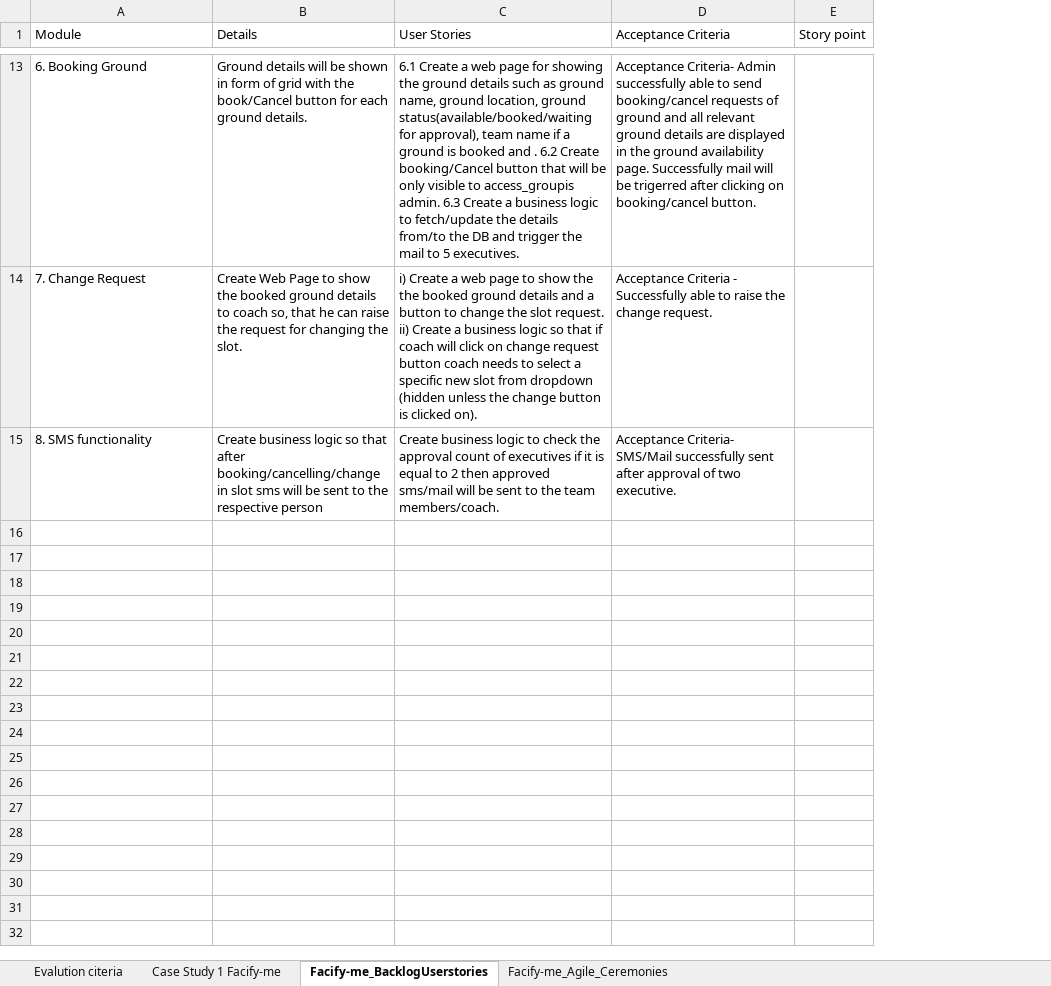
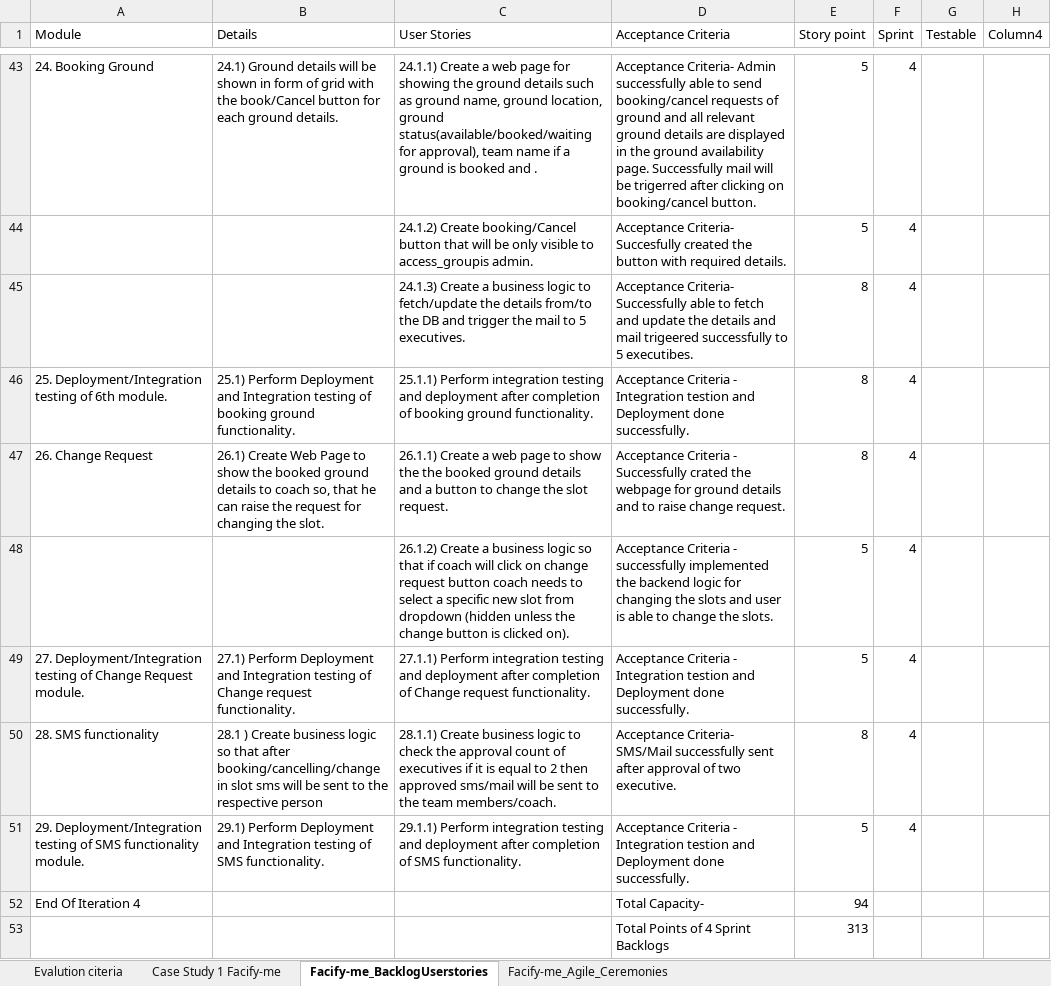
Before and after one commit to Rashi237/BITS_Agile_Assignment, an Excel workbook: Agile-ASSIGNMENT.xlsx, sheet Facify-me_BacklogUserstories, drawn as a sheet; only a part is shown, gaps mark what is left out; values as stored, in another font and other column widths than the file's, no cell formats; conditional formats and table styles not drawn; removed rows and columns are numbered as before the commit, all else as after; the diff covers the shown part only; the diff names each change by its address in the sheet, - before the commit and + after, or states it on an @@ line.

Commit message:
updated User stories

```diff
--- a/Agile-ASSIGNMENT.xlsx (sheet Facify-me_BacklogUserstories)
+++ b/Agile-ASSIGNMENT.xlsx (sheet Facify-me_BacklogUserstories)
+column F (Sprint), row 43: 4; row 50: 4
+column G (Testable), empty
+column H (Column4), empty
-A43 (Module): 6. Booking Ground
+A43 (Module): 24. Booking Ground
-B43 (Details): Ground details…
+B43 (Details): 24.1) Ground details…
-C43 (User Stories): 6.1 Create a web page for showing the ground details such as ground name, ground location, ground status(available/booked/waiting for approval), team name if a ground is booked and . 6.2 Create booking/Cancel button that will be only visible to access_groupis admin. 6.3 Create a business logic to fetch/update the details from/to the DB and trigger the mail to 5 executives.
+C43 (User Stories): 24.1.1) Create a web page for showing the ground details such as ground name, ground location, ground status(available/booked/waiting for approval), team name if a ground is booked and .
-E43 (Story point): (empty)
+E43 (Story point): 5
-row 14: 7. Change Request | Create Web Page to show the booked ground details to coach so, that he can raise the request for changing the slot. | i) Create a web page to show the the booked ground details and a button to change the slot request. ii) Create a business logic so that if coach will click on change request button coach needs to select a specific new slot from dropdown (hidden unless the change button is clicked on). | Acceptance Criteria - Successfully able to raise the change request.
+row 44:  |  | 24.1.2) Create booking/Cancel button that will be only visible to access_groupis admin. | Acceptance Criteria- Succesfully created the button with required details. | 5 | 4
+row 45:  |  | 24.1.3) Create a business logic to fetch/update the details from/to the DB and trigger the mail to 5 executives. | Acceptance Criteria- Successfully able to fetch and update the details and mail trigeered successfully to 5 executibes. | 8 | 4
+row 46: 25. Deployment/Integration testing of 6th module. | 25.1) Perform Deployment and Integration testing of booking ground functionality. | 25.1.1) Perform integration testing and deployment after completion of booking ground functionality. | Acceptance Criteria - Integration testion and Deployment done successfully. | 8 | 4
+row 47: 26. Change Request | 26.1) Create Web Page to show the booked ground details to coach so, that he can raise the request for changing the slot. | 26.1.1) Create a web page to show the the booked ground details and a button to change the slot request. | Acceptance Criteria - Successfully crated the webpage for ground details and to raise change request. | 8 | 4
+row 48:  |  | 26.1.2) Create a business logic so that if coach will click on change request button coach needs to select a specific new slot from dropdown (hidden unless the change button is clicked on). | Acceptance Criteria - successfully implemented the backend logic for changing the slots and user is able to change the slots. | 5 | 4
+row 49: 27. Deployment/Integration testing of Change Request module. | 27.1) Perform Deployment and Integration testing of Change request functionality. | 27.1.1) Perform integration testing and deployment after completion of Change request functionality. | Acceptance Criteria - Integration testion and Deployment done successfully. | 5 | 4
-A50 (Module): 8. SMS functionality
+A50 (Module): 28. SMS functionality
-B50 (Details): Create business…
+B50 (Details): 28.1 ) Create business…
-C50 (User Stories): Create business…
+C50 (User Stories): 28.1.1) Create business…
-E50 (Story point): (empty)
+E50 (Story point): 8
+row 51: 29. Deployment/Integration testing of SMS functionality module. | 29.1) Perform Deployment and Integration testing of SMS functionality. | 29.1.1) Perform integration testing and deployment after completion of SMS functionality. | Acceptance Criteria - Integration testion and Deployment done successfully. | 5 | 4
+row 52: End Of Iteration 4 |  |  | Total Capacity- | 94
+row 53:  |  |  | Total Points of 4 Sprint Backlogs | 313
```
Also changed, not shown: 35 added rows, 5 removed rows and 23 edited cells elsewhere in this sheet, cell formats.
